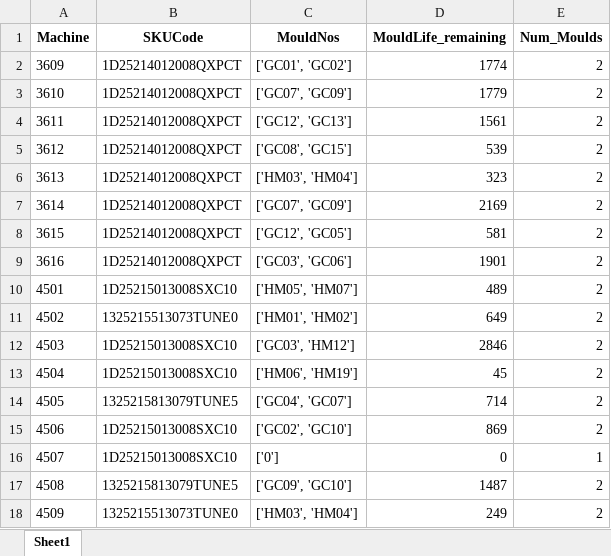
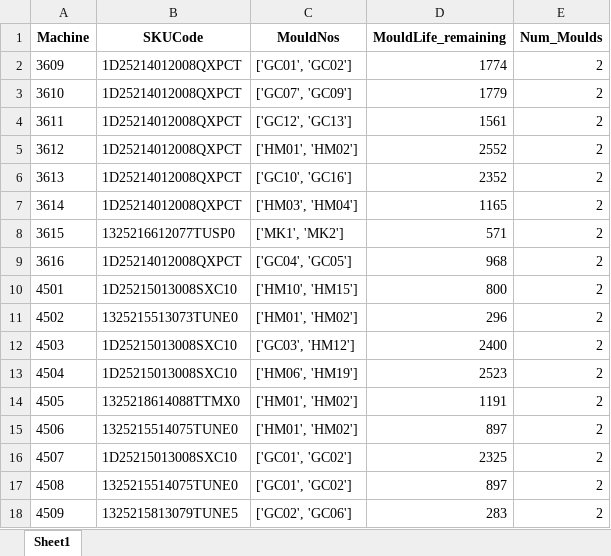
Before and after one commit to Saini-Anmol/curing_schedule, an Excel workbook: btp/Curing/V1 11-37-56-875/load_running_moulds.xlsx, sheet Sheet1, drawn as a sheet; only a part is shown; values as stored, in another font and other column widths than the file's, no borders; the diff covers the shown part only; the diff names each change by its address in the sheet, - before the commit and + after, or states it on an @@ line.

```diff
--- a/btp/Curing/V1 11-37-56-875/load_running_moulds.xlsx (sheet Sheet1)
+++ b/btp/Curing/V1 11-37-56-875/load_running_moulds.xlsx (sheet Sheet1)
-C5 (MouldNos): ['GC08', 'GC15']
+C5 (MouldNos): ['HM01', 'HM02']
-D5 (MouldLife_remaining): 539
+D5 (MouldLife_remaining): 2552
-C6 (MouldNos): ['HM03', 'HM04']
+C6 (MouldNos): ['GC10', 'GC16']
-D6 (MouldLife_remaining): 323
+D6 (MouldLife_remaining): 2352
-C7 (MouldNos): ['GC07', 'GC09']
+C7 (MouldNos): ['HM03', 'HM04']
-D7 (MouldLife_remaining): 2169
+D7 (MouldLife_remaining): 1165
-B8 (SKUCode): 1D25214012008QXPCT
+B8 (SKUCode): 1325216612077TUSP0
-C8 (MouldNos): ['GC12', 'GC05']
+C8 (MouldNos): ['MK1', 'MK2']
-D8 (MouldLife_remaining): 581
+D8 (MouldLife_remaining): 571
-C9 (MouldNos): ['GC03', 'GC06']
+C9 (MouldNos): ['GC04', 'GC05']
-D9 (MouldLife_remaining): 1901
+D9 (MouldLife_remaining): 968
-C10 (MouldNos): ['HM05', 'HM07']
+C10 (MouldNos): ['HM10', 'HM15']
-D10 (MouldLife_remaining): 489
+D10 (MouldLife_remaining): 800
-D11 (MouldLife_remaining): 649
+D11 (MouldLife_remaining): 296
-D12 (MouldLife_remaining): 2846
+D12 (MouldLife_remaining): 2400
-D13 (MouldLife_remaining): 45
+D13 (MouldLife_remaining): 2523
-B14 (SKUCode): 1325215813079TUNE5
+B14 (SKUCode): 1325218614088TTMX0
-C14 (MouldNos): ['GC04', 'GC07']
+C14 (MouldNos): ['HM01', 'HM02']
-D14 (MouldLife_remaining): 714
+D14 (MouldLife_remaining): 1191
-B15 (SKUCode): 1D25215013008SXC10
+B15 (SKUCode): 1325215514075TUNE0
-C15 (MouldNos): ['GC02', 'GC10']
+C15 (MouldNos): ['HM01', 'HM02']
-D15 (MouldLife_remaining): 869
+D15 (MouldLife_remaining): 897
-C16 (MouldNos): ['0']
+C16 (MouldNos): ['GC01', 'GC02']
-D16 (MouldLife_remaining): 0
+D16 (MouldLife_remaining): 2325
-E16 (Num_Moulds): 1
+E16 (Num_Moulds): 2
-B17 (SKUCode): 1325215813079TUNE5
+B17 (SKUCode): 1325215514075TUNE0
-C17 (MouldNos): ['GC09', 'GC10']
+C17 (MouldNos): ['GC01', 'GC02']
-D17 (MouldLife_remaining): 1487
+D17 (MouldLife_remaining): 897
-B18 (SKUCode): 1325215513073TUNE0
+B18 (SKUCode): 1325215813079TUNE5
-C18 (MouldNos): ['HM03', 'HM04']
+C18 (MouldNos): ['GC02', 'GC06']
-D18 (MouldLife_remaining): 249
+D18 (MouldLife_remaining): 283
```
Also changed, not shown: 174 edited cells elsewhere in this sheet, btp/Curing/V1 11-37-56-875/df_shiftv1.xlsx, btp/Curing/V1 11-37-56-875/load_cycle_times.xlsx, 5 other files.
